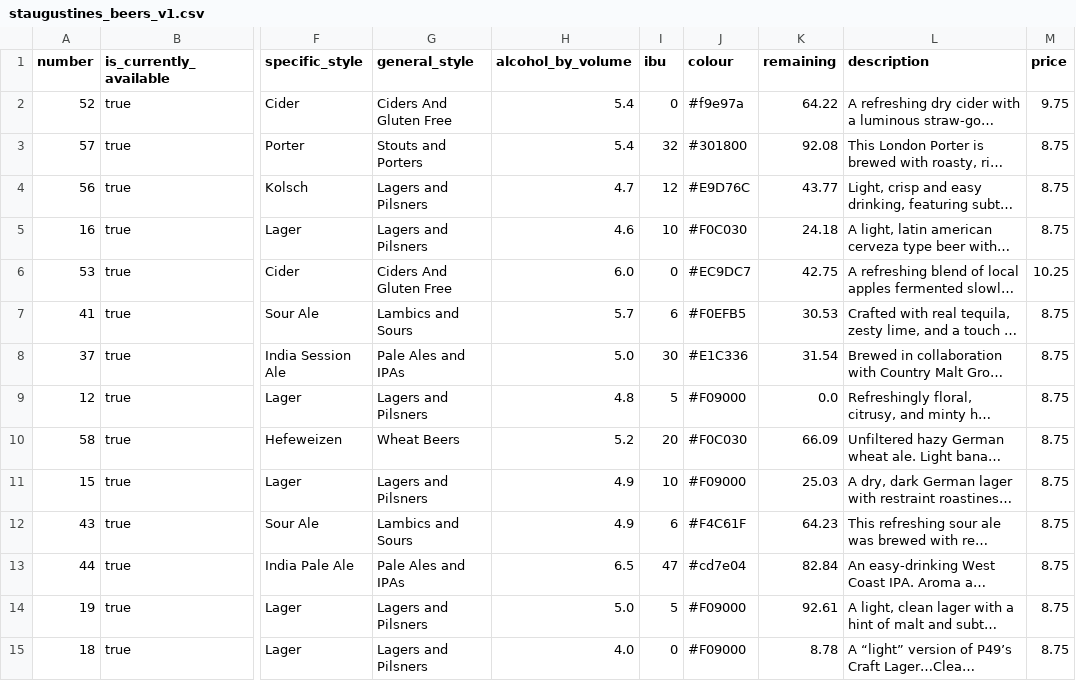
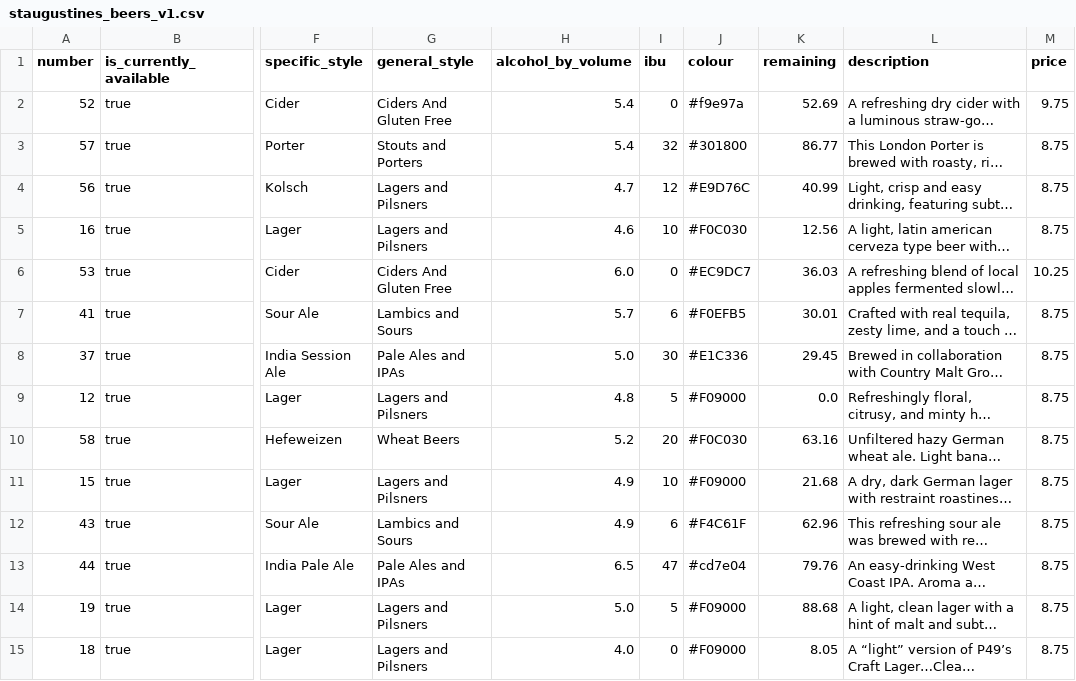
Before and after one commit to marcolussetti/staugustine-tap-history, a CSV file: staugustines_beers_v1.csv, drawn as a sheet; only a part is shown, gaps mark what is left out; long unchanged cells end in …; the diff covers the shown part only; the diff names each change by its address in the sheet, - before the commit and + after, or states it on an @@ line.

```diff
--- a/staugustines_beers_v1.csv
+++ b/staugustines_beers_v1.csv
-K2 (remaining): 64.22
+K2 (remaining): 52.69
-K3 (remaining): 92.08
+K3 (remaining): 86.77
-K4 (remaining): 43.77
+K4 (remaining): 40.99
-K5 (remaining): 24.18
+K5 (remaining): 12.56
-K6 (remaining): 42.75
+K6 (remaining): 36.03
-K7 (remaining): 30.53
+K7 (remaining): 30.01
-K8 (remaining): 31.54
+K8 (remaining): 29.45
-K10 (remaining): 66.09
+K10 (remaining): 63.16
-K11 (remaining): 25.03
+K11 (remaining): 21.68
-K12 (remaining): 64.23
+K12 (remaining): 62.96
-K13 (remaining): 82.84
+K13 (remaining): 79.76
-K14 (remaining): 92.61
+K14 (remaining): 88.68
-K15 (remaining): 8.78
+K15 (remaining): 8.05
```
Also changed, not shown: 31 edited cells elsewhere in this file, 3 other files.
